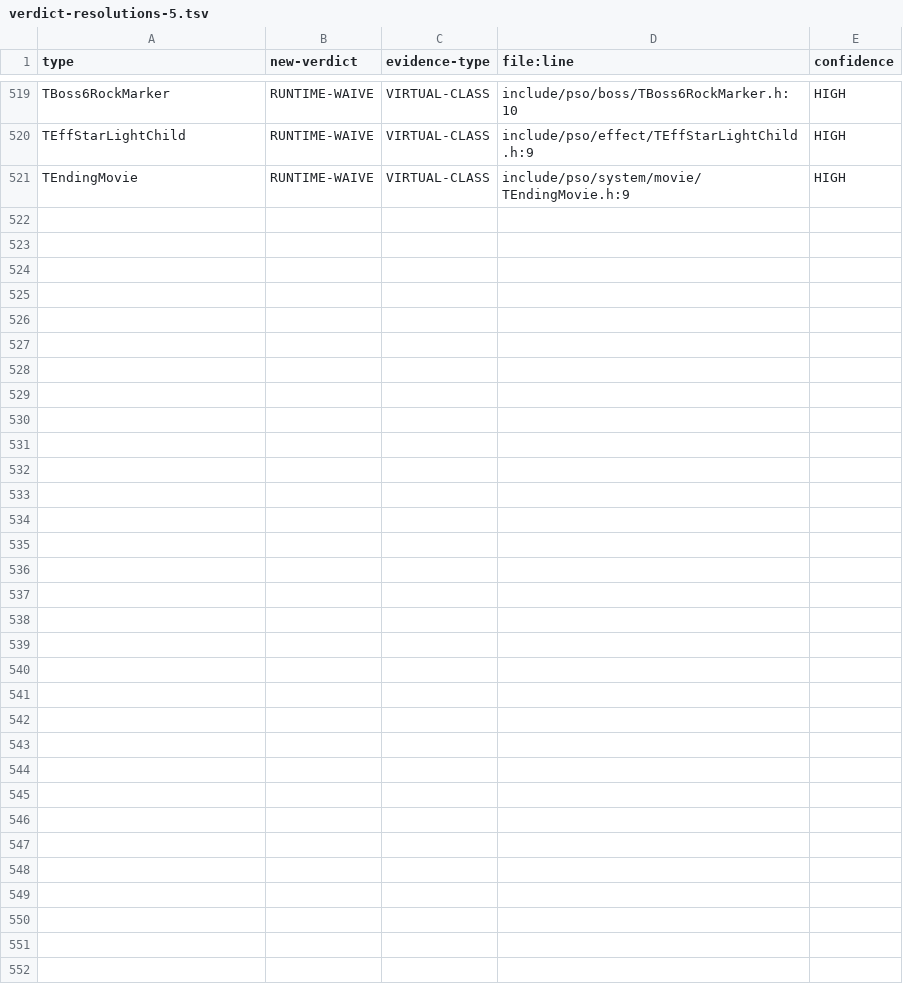
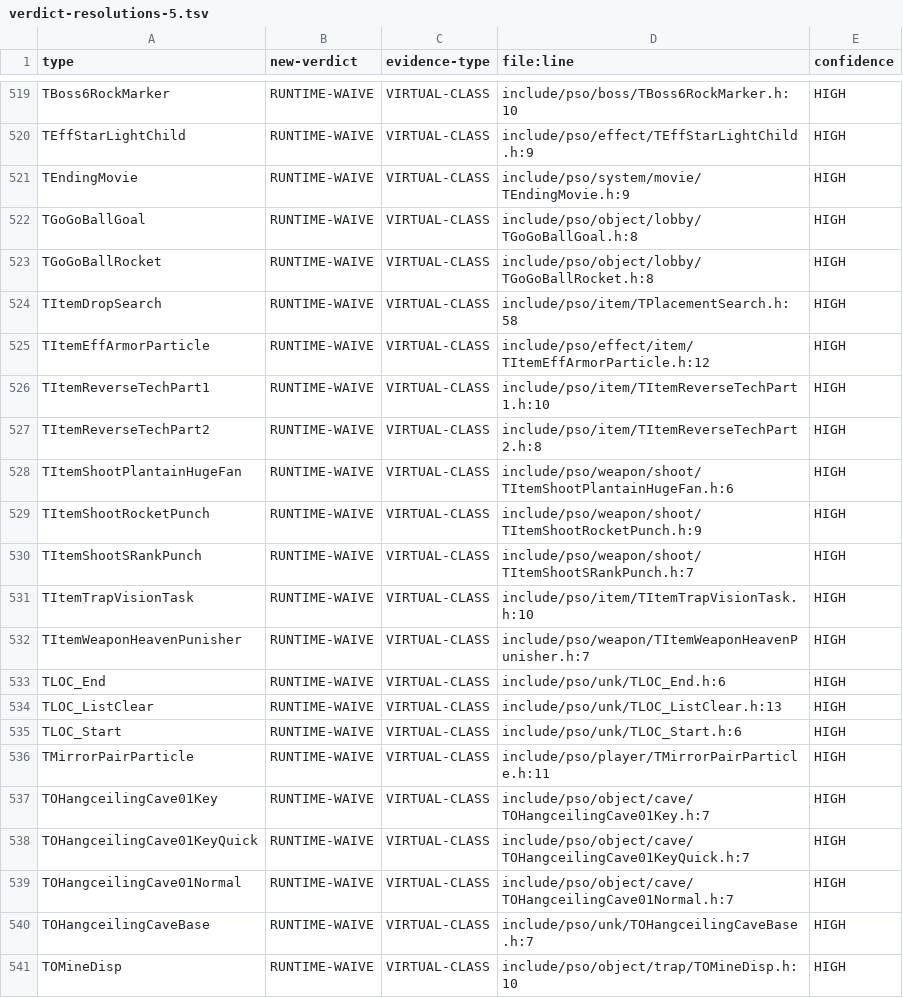
Before and after one commit to scottlowry/pso-metal, a TSV file: data/verdict-resolutions-5.tsv, drawn as a sheet; only a part is shown, gaps mark what is left out; the diff names each change by its address in the sheet, - before the commit and + after, or states it on an @@ line.

Commit message:
P2-AT tail verdicts checkpoint 540/566 rows

```diff
--- a/data/verdict-resolutions-5.tsv
+++ b/data/verdict-resolutions-5.tsv
+row 522: TGoGoBallGoal | RUNTIME-WAIVE | VIRTUAL-CLASS | include/pso/object/lobby/TGoGoBallGoal.h:8 | HIGH
+row 523: TGoGoBallRocket | RUNTIME-WAIVE | VIRTUAL-CLASS | include/pso/object/lobby/TGoGoBallRocket.h:8 | HIGH
+row 524: TItemDropSearch | RUNTIME-WAIVE | VIRTUAL-CLASS | include/pso/item/TPlacementSearch.h:58 | HIGH
+row 525: TItemEffArmorParticle | RUNTIME-WAIVE | VIRTUAL-CLASS | include/pso/effect/item/TItemEffArmorParticle.h:12 | HIGH
+row 526: TItemReverseTechPart1 | RUNTIME-WAIVE | VIRTUAL-CLASS | include/pso/item/TItemReverseTechPart1.h:10 | HIGH
+row 527: TItemReverseTechPart2 | RUNTIME-WAIVE | VIRTUAL-CLASS | include/pso/item/TItemReverseTechPart2.h:8 | HIGH
+row 528: TItemShootPlantainHugeFan | RUNTIME-WAIVE | VIRTUAL-CLASS | include/pso/weapon/shoot/TItemShootPlantainHugeFan.h:6 | HIGH
+row 529: TItemShootRocketPunch | RUNTIME-WAIVE | VIRTUAL-CLASS | include/pso/weapon/shoot/TItemShootRocketPunch.h:9 | HIGH
+row 530: TItemShootSRankPunch | RUNTIME-WAIVE | VIRTUAL-CLASS | include/pso/weapon/shoot/TItemShootSRankPunch.h:7 | HIGH
+row 531: TItemTrapVisionTask | RUNTIME-WAIVE | VIRTUAL-CLASS | include/pso/item/TItemTrapVisionTask.h:10 | HIGH
+row 532: TItemWeaponHeavenPunisher | RUNTIME-WAIVE | VIRTUAL-CLASS | include/pso/weapon/TItemWeaponHeavenPunisher.h:7 | HIGH
+row 533: TLOC_End | RUNTIME-WAIVE | VIRTUAL-CLASS | include/pso/unk/TLOC_End.h:6 | HIGH
+row 534: TLOC_ListClear | RUNTIME-WAIVE | VIRTUAL-CLASS | include/pso/unk/TLOC_ListClear.h:13 | HIGH
+row 535: TLOC_Start | RUNTIME-WAIVE | VIRTUAL-CLASS | include/pso/unk/TLOC_Start.h:6 | HIGH
+row 536: TMirrorPairParticle | RUNTIME-WAIVE | VIRTUAL-CLASS | include/pso/player/TMirrorPairParticle.h:11 | HIGH
+row 537: TOHangceilingCave01Key | RUNTIME-WAIVE | VIRTUAL-CLASS | include/pso/object/cave/TOHangceilingCave01Key.h:7 | HIGH
+row 538: TOHangceilingCave01KeyQuick | RUNTIME-WAIVE | VIRTUAL-CLASS | include/pso/object/cave/TOHangceilingCave01KeyQuick.h:7 | HIGH
+row 539: TOHangceilingCave01Normal | RUNTIME-WAIVE | VIRTUAL-CLASS | include/pso/object/cave/TOHangceilingCave01Normal.h:7 | HIGH
+row 540: TOHangceilingCaveBase | RUNTIME-WAIVE | VIRTUAL-CLASS | include/pso/unk/TOHangceilingCaveBase.h:7 | HIGH
+row 541: TOMineDisp | RUNTIME-WAIVE | VIRTUAL-CLASS | include/pso/object/trap/TOMineDisp.h:10 | HIGH
```
